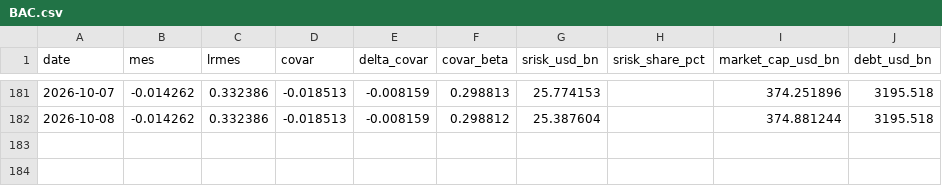
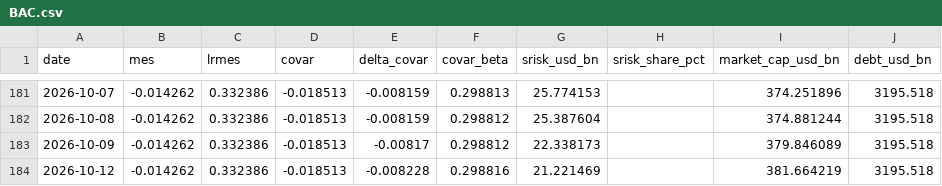
Before and after one commit to Allisterh/systemic-risk-CoVaR-LRMES-G-SIBs, a CSV file: data/banks/BAC.csv, drawn as a sheet; only a part is shown, gaps mark what is left out.

```diff
--- a/data/banks/BAC.csv
+++ b/data/banks/BAC.csv
@@ -182 +182,3 @@ date,mes,lrmes,covar,delta_covar,covar_beta,srisk_usd_bn,srisk_share_pct,market_
 2026-10-08,-0.014262,0.332386,-0.018513,-0.008159,0.298812,25.387604,,374.881244,3195.518
+2026-10-09,-0.014262,0.332386,-0.018513,-0.00817,0.298812,22.338173,,379.846089,3195.518
+2026-10-12,-0.014262,0.332386,-0.018513,-0.008228,0.298816,21.221469,,381.664219,3195.518
```
Also changed, not shown: data/banks/C.csv, data/banks/GS.csv, 54 other files.
